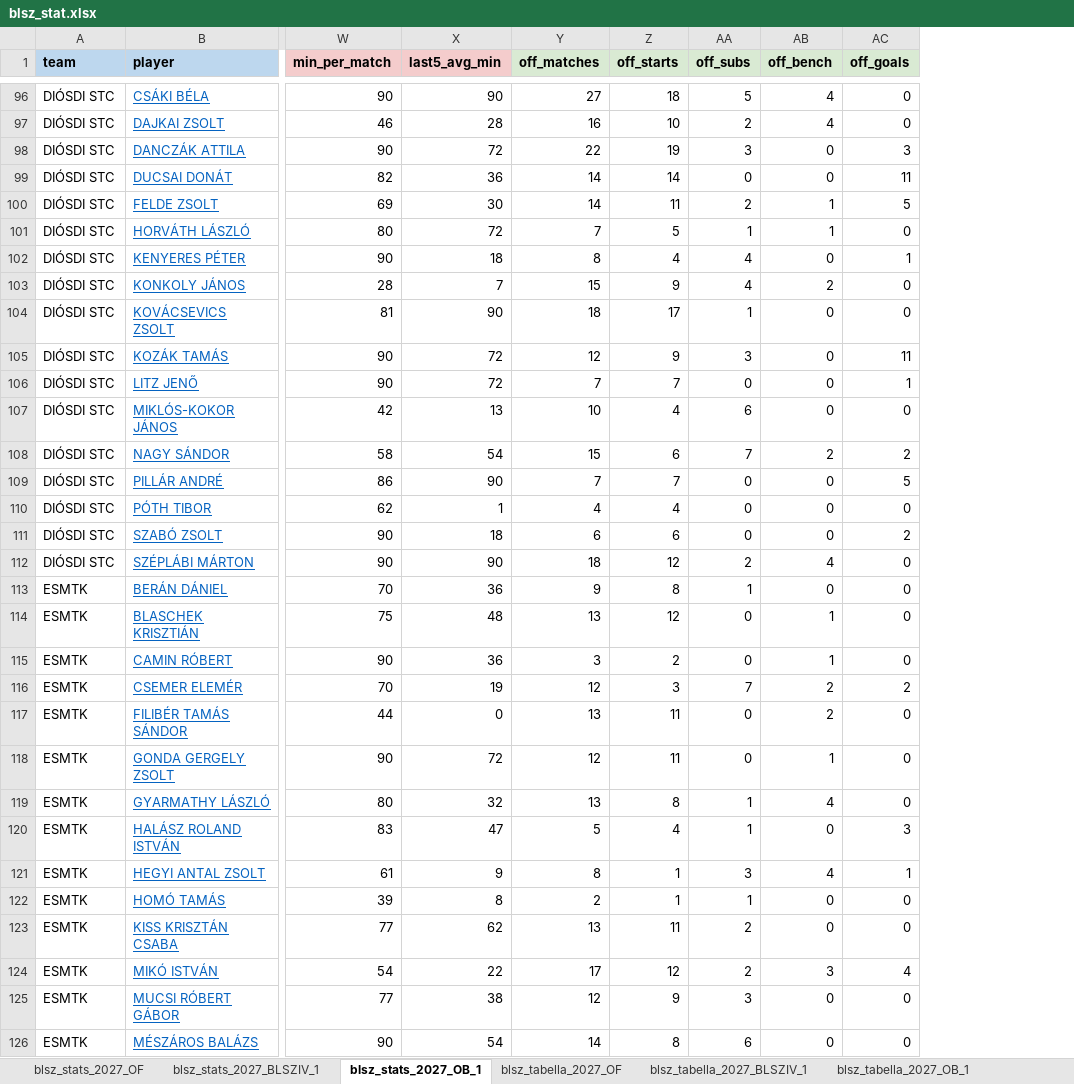
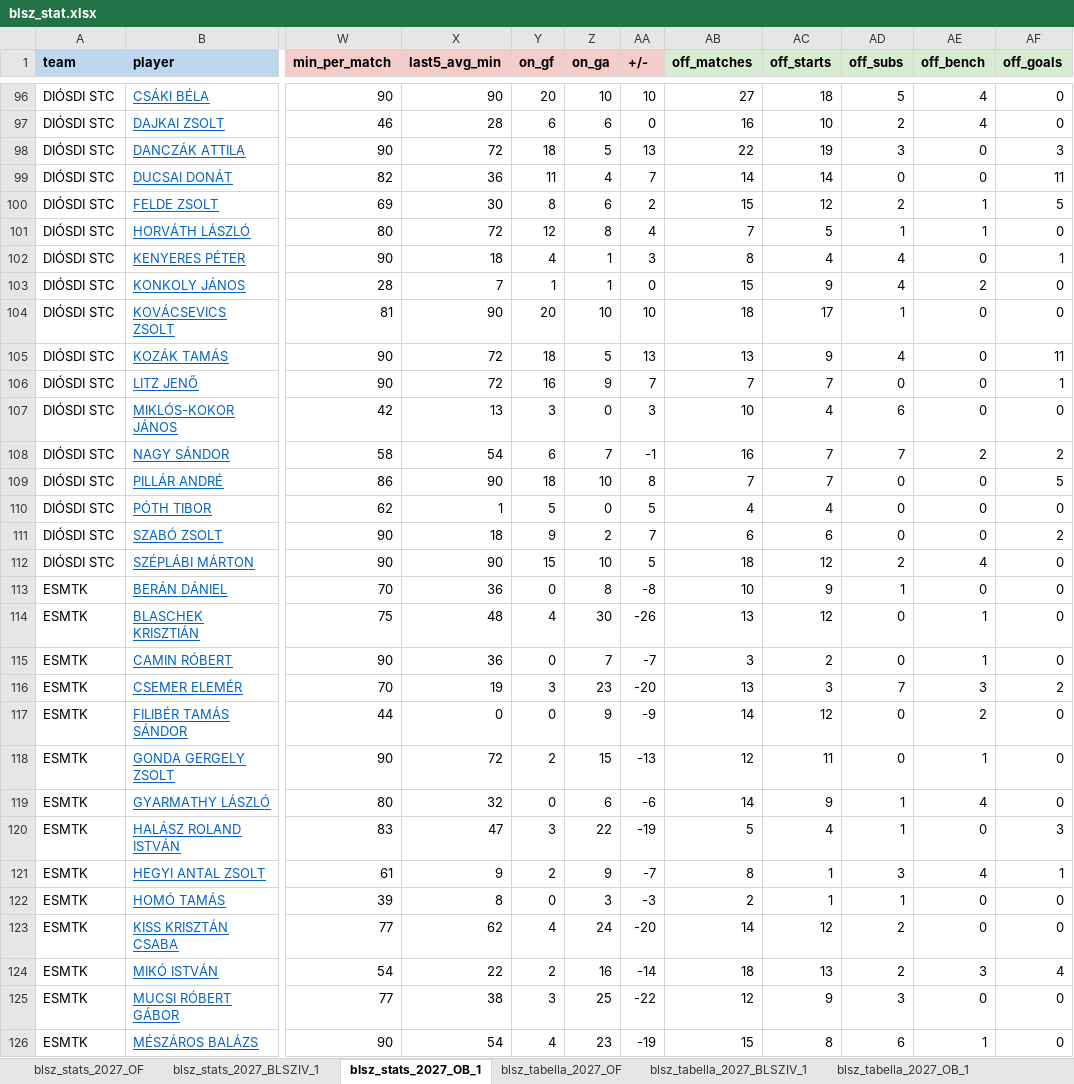
Before and after one commit to akinemazaki/blsz-stat, an Excel workbook: blsz_stat.xlsx, sheet blsz_stats_2027_OB_1, drawn as a sheet; only a part is shown, gaps mark what is left out; values as stored, in another font and other column widths than the file's, no borders; addresses are those after the commit; the diff covers the shown part only; the diff names each change by its address in the sheet, - before the commit and + after, or states it on an @@ line.

```diff
--- a/blsz_stat.xlsx (sheet blsz_stats_2027_OB_1)
+++ b/blsz_stat.xlsx (sheet blsz_stats_2027_OB_1)
+column Y (on_gf), rows 96-126: 20 | 6 | 18 | 11 | 8 | 12 | 4 | 1 | 20 | 18 | 16 | 3 | 6 | 18 | 5 | 9 | 15 | 0 | 4 | 0 | 3 | 0 | 2 | 0 | 3 | 2 | 0 | 4 | 2 | 3 | 4
+column Z (on_ga), rows 96-126: 10 | 6 | 5 | 4 | 6 | 8 | 1 | 1 | 10 | 5 | 9 | 0 | 7 | 10 | 0 | 2 | 10 | 8 | 30 | 7 | 23 | 9 | 15 | 6 | 22 | 9 | 3 | 24 | 16 | 25 | 23
+column AA (+/-), rows 96-126: 10 | 0 | 13 | 7 | 2 | 4 | 3 | 0 | 10 | 13 | 7 | 3 | -1 | 8 | 5 | 7 | 5 | -8 | -26 | -7 | -20 | -9 | -13 | -6 | -19 | -7 | -3 | -20 | -14 | -22 | -19
-AB100 (off_matches): 14
+AB100 (off_matches): 15
-AC100 (off_starts): 11
+AC100 (off_starts): 12
-AB105 (off_matches): 12
+AB105 (off_matches): 13
-AD105 (off_subs): 3
+AD105 (off_subs): 4
-AB108 (off_matches): 15
+AB108 (off_matches): 16
-AC108 (off_starts): 6
+AC108 (off_starts): 7
-AB113 (off_matches): 9
+AB113 (off_matches): 10
-AC113 (off_starts): 8
+AC113 (off_starts): 9
-AB116 (off_matches): 12
+AB116 (off_matches): 13
-AE116 (off_bench): 2
+AE116 (off_bench): 3
-AB117 (off_matches): 13
+AB117 (off_matches): 14
-AC117 (off_starts): 11
+AC117 (off_starts): 12
-AB119 (off_matches): 13
+AB119 (off_matches): 14
-AC119 (off_starts): 8
+AC119 (off_starts): 9
-AB123 (off_matches): 13
+AB123 (off_matches): 14
-AC123 (off_starts): 11
+AC123 (off_starts): 12
-AB124 (off_matches): 17
+AB124 (off_matches): 18
-AC124 (off_starts): 12
+AC124 (off_starts): 13
-AB126 (off_matches): 14
+AB126 (off_matches): 15
-AE126 (off_bench): 0
+AE126 (off_bench): 1
```
Also changed, not shown: 168 edited cells elsewhere in this sheet, sheet blsz_stats_2027_OF, sheet blsz_gollovo_2027_OF, sheet blsz_lapok_2027_OF, sheet blsz_tabella_2027_OF, sheet blsz_lapok_2027_OB_1, sheet blsz_gollovo_2027_OB_1, 4 more sheets, hidden cells.
